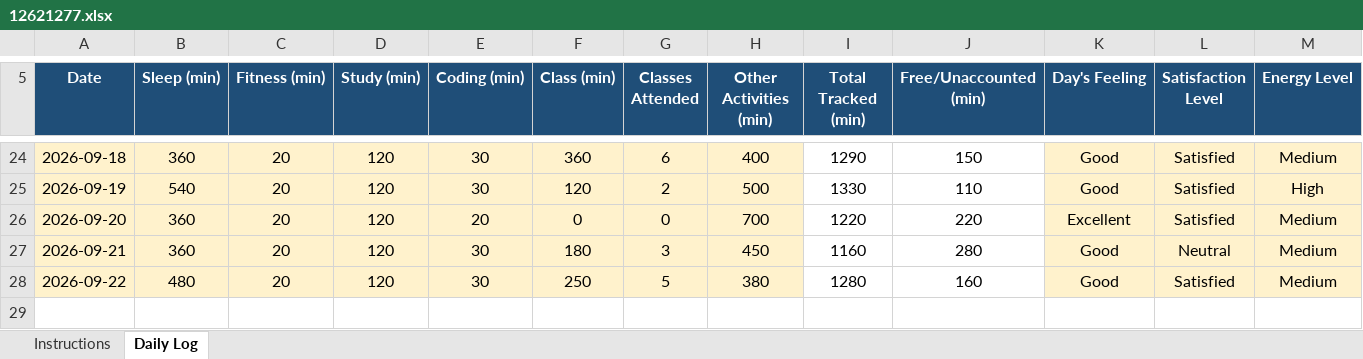
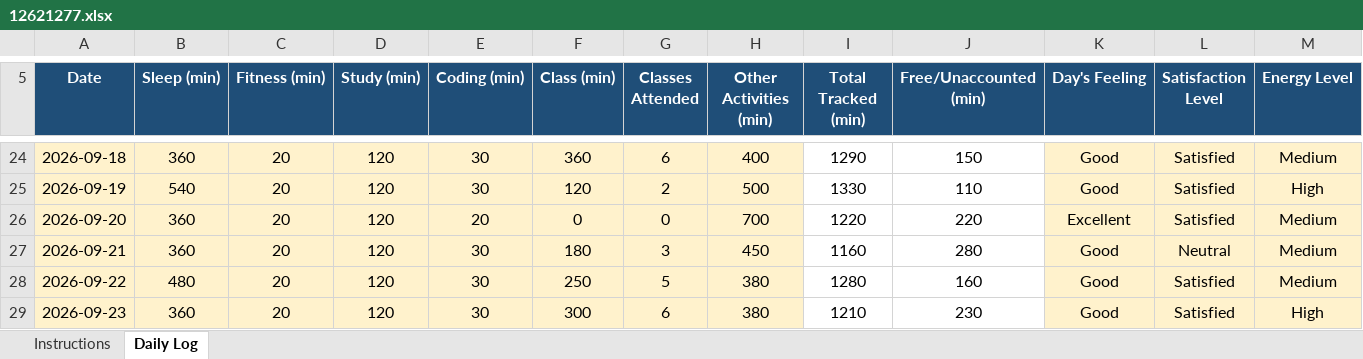
Before and after one commit to amant24/CAP776, an Excel workbook: 12621277.xlsx, sheet Daily Log, drawn as a sheet; only a part is shown, gaps mark what is left out; values as stored, in another font and other column widths than the file's, no borders; conditional formats not drawn; rows hold the shown columns only; the diff names each change by its address in the sheet, - before the commit and + after, or states it on an @@ line.

Commit message:
Add files via upload

```diff
--- a/12621277.xlsx (sheet Daily Log)
+++ b/12621277.xlsx (sheet Daily Log)
+row 29: 2026-09-23 | 360 | 20 | 120 | 30 | 300 | 6 | 380 | 1210 | 230 | Good | Satisfied | High
```
